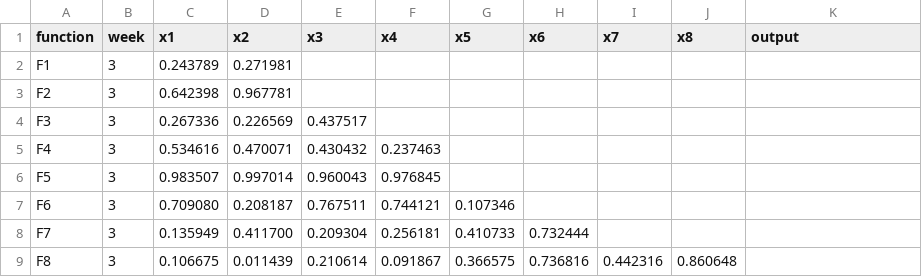
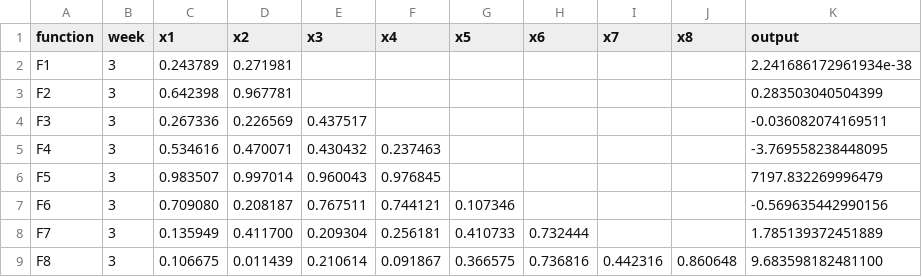
Before and after one commit to Dibyajyoti-Pradhan/Capstone-Project-Imperial-College-London, a CSV file: Black-Box-Optimisation-Challenge/data/queries_data/week_03_queries.csv, drawn as a sheet.

```diff
--- a/Black-Box-Optimisation-Challenge/data/queries_data/week_03_queries.csv
+++ b/Black-Box-Optimisation-Challenge/data/queries_data/week_03_queries.csv
@@ -1,9 +1,9 @@
 function,week,x1,x2,x3,x4,x5,x6,x7,x8,output
-F1,3,0.243789,0.271981,,,,,,,
-F2,3,0.642398,0.967781,,,,,,,
-F3,3,0.267336,0.226569,0.437517,,,,,,
-F4,3,0.534616,0.470071,0.430432,0.237463,,,,,
-F5,3,0.983507,0.997014,0.960043,0.976845,,,,,
-F6,3,0.709080,0.208187,0.767511,0.744121,0.107346,,,,
-F7,3,0.135949,0.411700,0.209304,0.256181,0.410733,0.732444,,,
-F8,3,0.106675,0.011439,0.210614,0.091867,0.366575,0.736816,0.442316,0.860648,
+F1,3,0.243789,0.271981,,,,,,, 2.241686172961934e-38
+F2,3,0.642398,0.967781,,,,,,,0.283503040504399
+F3,3,0.267336,0.226569,0.437517,,,,,,-0.036082074169511
+F4,3,0.534616,0.470071,0.430432,0.237463,,,,,-3.769558238448095
+F5,3,0.983507,0.997014,0.960043,0.976845,,,,,7197.832269996479
+F6,3,0.709080,0.208187,0.767511,0.744121,0.107346,,,,-0.569635442990156
+F7,3,0.135949,0.411700,0.209304,0.256181,0.410733,0.732444,,,1.785139372451889
+F8,3,0.106675,0.011439,0.210614,0.091867,0.366575,0.736816,0.442316,0.860648,9.683598182481100
```
Also changed, not shown: Black-Box-Optimisation-Challenge/data/queries_data/week_04_queries.csv.
